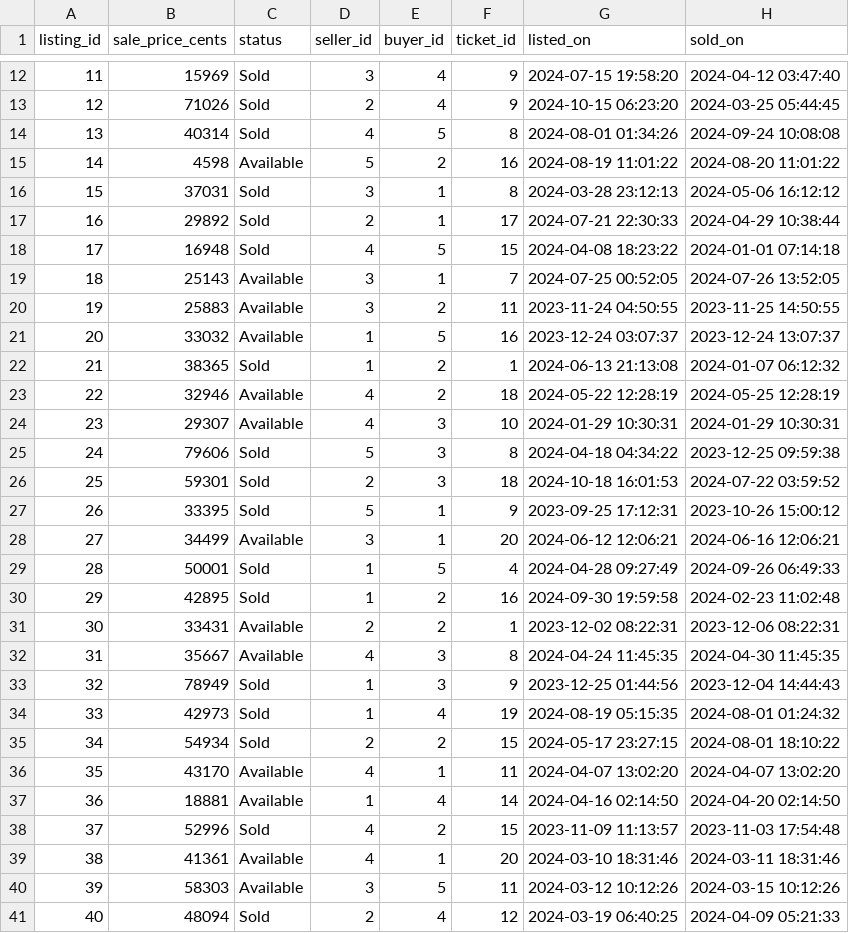
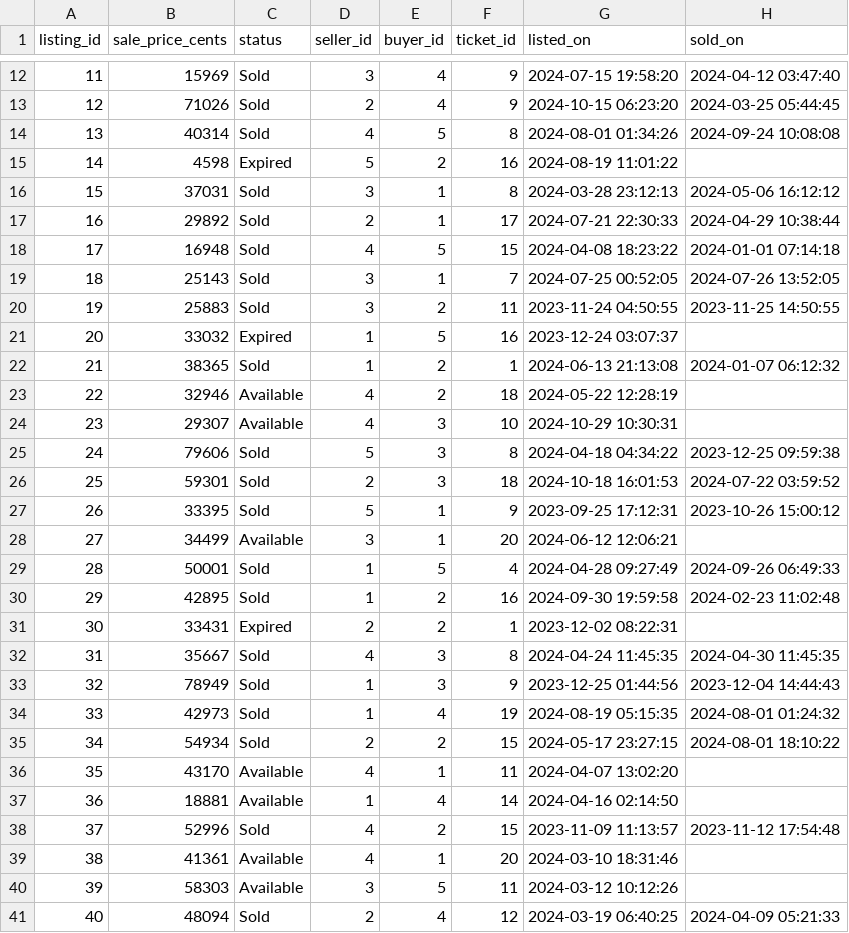
Before and after one commit to Wigsicle/Clown-Computing-Group-12, a CSV file: dummy_insert/ticket_listing.csv, drawn as a sheet; only a part is shown, gaps mark what is left out; the diff covers the shown part only.

Commit message:
Removed sold_on date for available listings

```diff
--- a/dummy_insert/ticket_listing.csv
+++ b/dummy_insert/ticket_listing.csv
@@ -14,3 +14,3 @@ listing_id,sale_price_cents,status,seller_id,buyer_id,ticket_id,listed_on,sold_o
 13,40314,Sold,4,5,8,2024-08-01 01:34:26,2024-09-24 10:08:08
-14,4598,Available,5,2,16,2024-08-19 11:01:22,2024-08-20 11:01:22
+14,4598,Expired,5,2,16,2024-08-19 11:01:22
 15,37031,Sold,3,1,8,2024-03-28 23:12:13,2024-05-06 16:12:12
@@ -18,8 +18,8 @@ listing_id,sale_price_cents,status,seller_id,buyer_id,ticket_id,listed_on,sold_o
 17,16948,Sold,4,5,15,2024-04-08 18:23:22,2024-01-01 07:14:18
-18,25143,Available,3,1,7,2024-07-25 00:52:05,2024-07-26 13:52:05
-19,25883,Available,3,2,11,2023-11-24 04:50:55,2023-11-25 14:50:55
-20,33032,Available,1,5,16,2023-12-24 03:07:37,2023-12-24 13:07:37
+18,25143,Sold,3,1,7,2024-07-25 00:52:05,2024-07-26 13:52:05
+19,25883,Sold,3,2,11,2023-11-24 04:50:55,2023-11-25 14:50:55
+20,33032,Expired,1,5,16,2023-12-24 03:07:37
 21,38365,Sold,1,2,1,2024-06-13 21:13:08,2024-01-07 06:12:32
-22,32946,Available,4,2,18,2024-05-22 12:28:19,2024-05-25 12:28:19
-23,29307,Available,4,3,10,2024-01-29 10:30:31,2024-01-29 10:30:31
+22,32946,Available,4,2,18,2024-05-22 12:28:19
+23,29307,Available,4,3,10,2024-10-29 10:30:31
 24,79606,Sold,5,3,8,2024-04-18 04:34:22,2023-12-25 09:59:38
@@ -27,7 +27,7 @@ listing_id,sale_price_cents,status,seller_id,buyer_id,ticket_id,listed_on,sold_o
 26,33395,Sold,5,1,9,2023-09-25 17:12:31,2023-10-26 15:00:12
-27,34499,Available,3,1,20,2024-06-12 12:06:21,2024-06-16 12:06:21
+27,34499,Available,3,1,20,2024-06-12 12:06:21
 28,50001,Sold,1,5,4,2024-04-28 09:27:49,2024-09-26 06:49:33
 29,42895,Sold,1,2,16,2024-09-30 19:59:58,2024-02-23 11:02:48
-30,33431,Available,2,2,1,2023-12-02 08:22:31,2023-12-06 08:22:31
-31,35667,Available,4,3,8,2024-04-24 11:45:35,2024-04-30 11:45:35
+30,33431,Expired,2,2,1,2023-12-02 08:22:31
+31,35667,Sold,4,3,8,2024-04-24 11:45:35,2024-04-30 11:45:35
 32,78949,Sold,1,3,9,2023-12-25 01:44:56,2023-12-04 14:44:43
@@ -35,7 +35,7 @@ listing_id,sale_price_cents,status,seller_id,buyer_id,ticket_id,listed_on,sold_o
 34,54934,Sold,2,2,15,2024-05-17 23:27:15,2024-08-01 18:10:22
-35,43170,Available,4,1,11,2024-04-07 13:02:20,2024-04-07 13:02:20
-36,18881,Available,1,4,14,2024-04-16 02:14:50,2024-04-20 02:14:50
-37,52996,Sold,4,2,15,2023-11-09 11:13:57,2023-11-03 17:54:48
-38,41361,Available,4,1,20,2024-03-10 18:31:46,2024-03-11 18:31:46
-39,58303,Available,3,5,11,2024-03-12 10:12:26,2024-03-15 10:12:26
+35,43170,Available,4,1,11,2024-04-07 13:02:20
+36,18881,Available,1,4,14,2024-04-16 02:14:50
+37,52996,Sold,4,2,15,2023-11-09 11:13:57,2023-11-12 17:54:48
+38,41361,Available,4,1,20,2024-03-10 18:31:46
+39,58303,Available,3,5,11,2024-03-12 10:12:26
 40,48094,Sold,2,4,12,2024-03-19 06:40:25,2024-04-09 05:21:33
```
Also changed, not shown: 4 edited cells elsewhere in this file.
